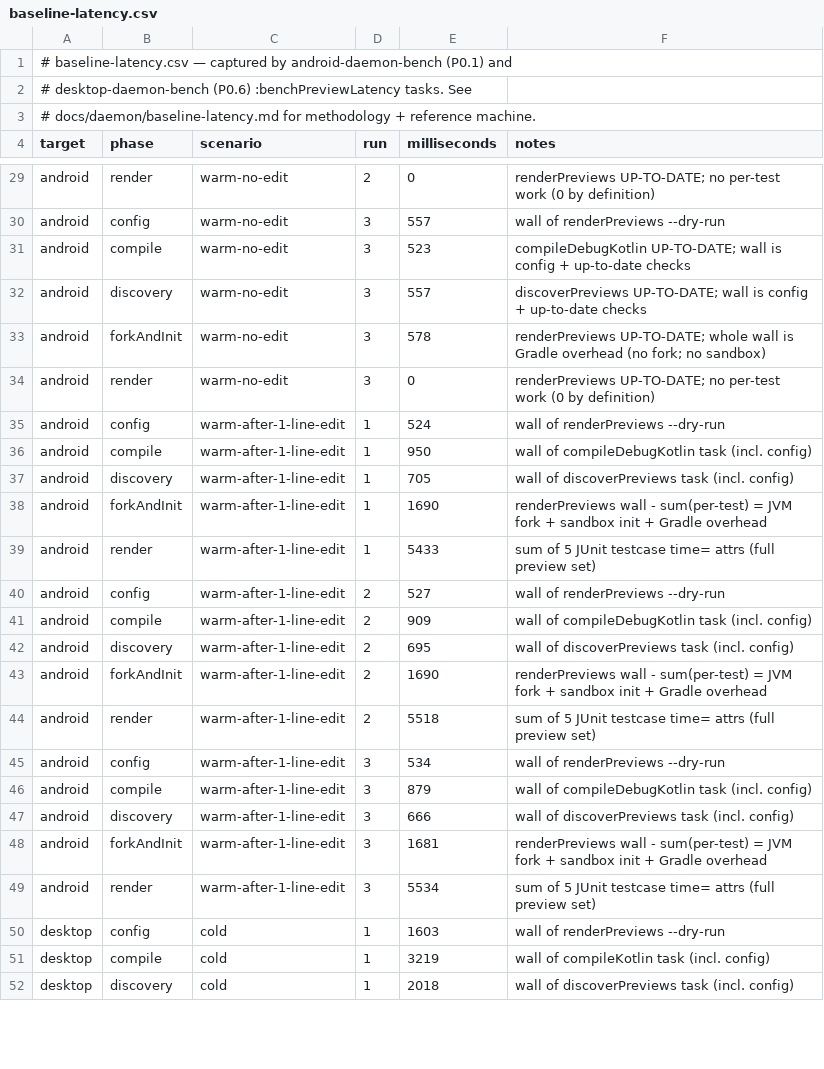
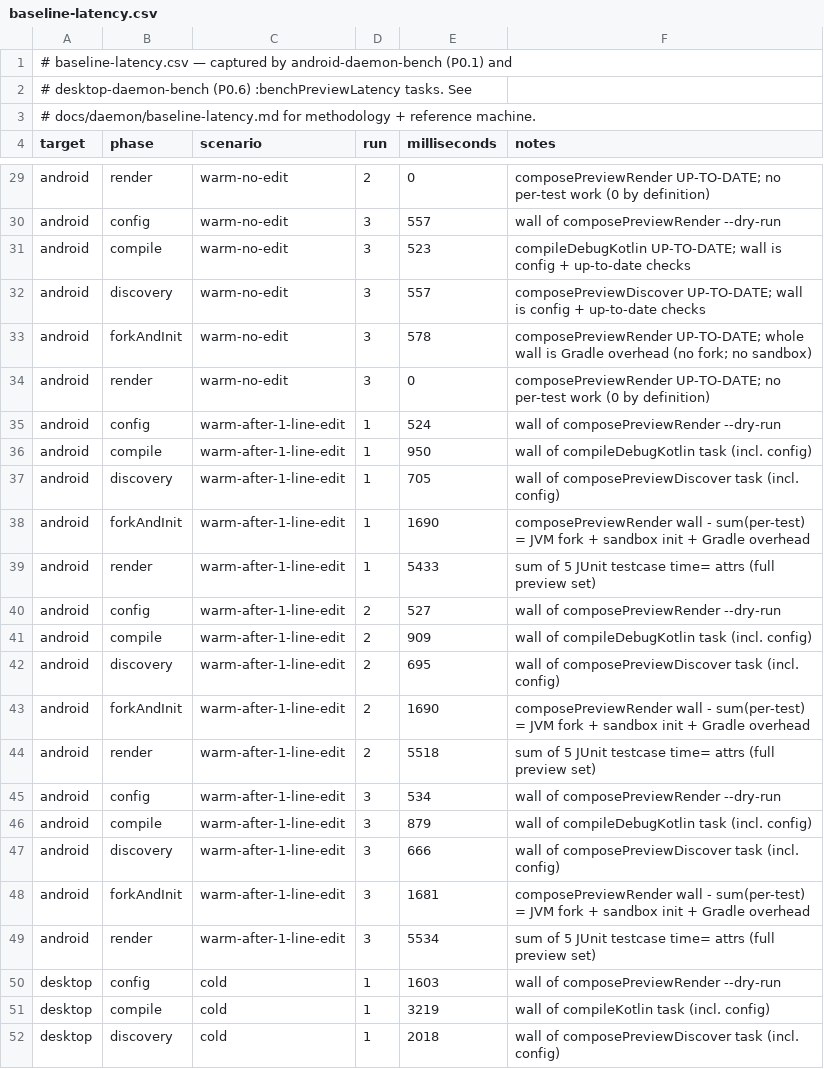
Before and after one commit to yschimke/compose-preview-daemon, a CSV file: docs/daemon/baseline-latency.csv, drawn as a sheet; only a part is shown, gaps mark what is left out; the diff covers the shown part only; the diff names each change by its address in the sheet, - before the commit and + after, or states it on an @@ line.

Commit message:
feat(gradle-plugin)!: namespace all task names under composePreview* (#1314)

```diff
--- a/docs/daemon/baseline-latency.csv
+++ b/docs/daemon/baseline-latency.csv
-F29 (notes): renderPreviews UP-TO-DATE; no…
+F29 (notes): composePreviewRender UP-TO-DATE; no…
-F30 (notes): wall of renderPreviews --dry-run
+F30 (notes): wall of composePreviewRender --dry-run
-F32 (notes): discoverPreviews UP-TO-DATE; wall…
+F32 (notes): composePreviewDiscover UP-TO-DATE; wall…
-F33 (notes): renderPreviews UP-TO-DATE; whole…
+F33 (notes): composePreviewRender UP-TO-DATE; whole…
-F34 (notes): renderPreviews UP-TO-DATE; no…
+F34 (notes): composePreviewRender UP-TO-DATE; no…
-F35 (notes): wall of renderPreviews --dry-run
+F35 (notes): wall of composePreviewRender --dry-run
-F37 (notes): wall of discoverPreviews task (incl.…
+F37 (notes): wall of composePreviewDiscover task (incl.…
-F38 (notes): renderPreviews wall -…
+F38 (notes): composePreviewRender wall -…
-F40 (notes): wall of renderPreviews --dry-run
+F40 (notes): wall of composePreviewRender --dry-run
-F42 (notes): wall of discoverPreviews task (incl.…
+F42 (notes): wall of composePreviewDiscover task (incl.…
-F43 (notes): renderPreviews wall -…
+F43 (notes): composePreviewRender wall -…
-F45 (notes): wall of renderPreviews --dry-run
+F45 (notes): wall of composePreviewRender --dry-run
-F47 (notes): wall of discoverPreviews task (incl.…
+F47 (notes): wall of composePreviewDiscover task (incl.…
-F48 (notes): renderPreviews wall -…
+F48 (notes): composePreviewRender wall -…
-F50 (notes): wall of renderPreviews --dry-run
+F50 (notes): wall of composePreviewRender --dry-run
-F52 (notes): wall of discoverPreviews task (incl.…
+F52 (notes): wall of composePreviewDiscover task (incl.…
```
Also changed, not shown: 44 edited cells elsewhere in this file, 10 other files.
